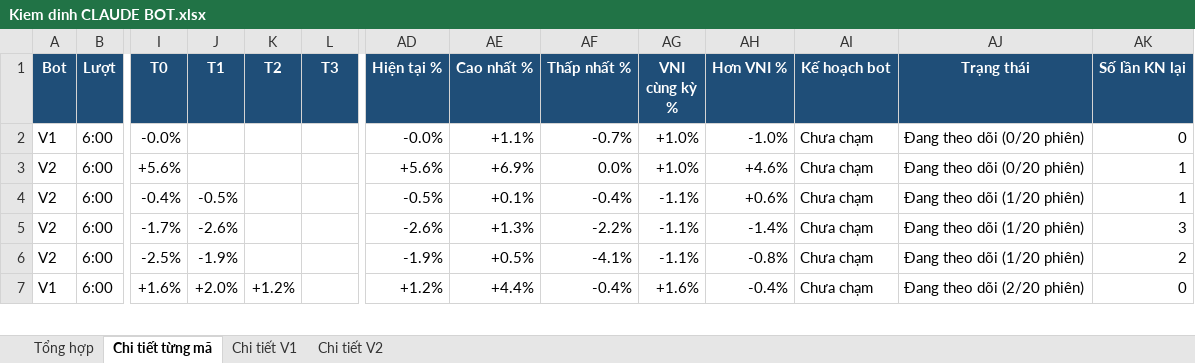
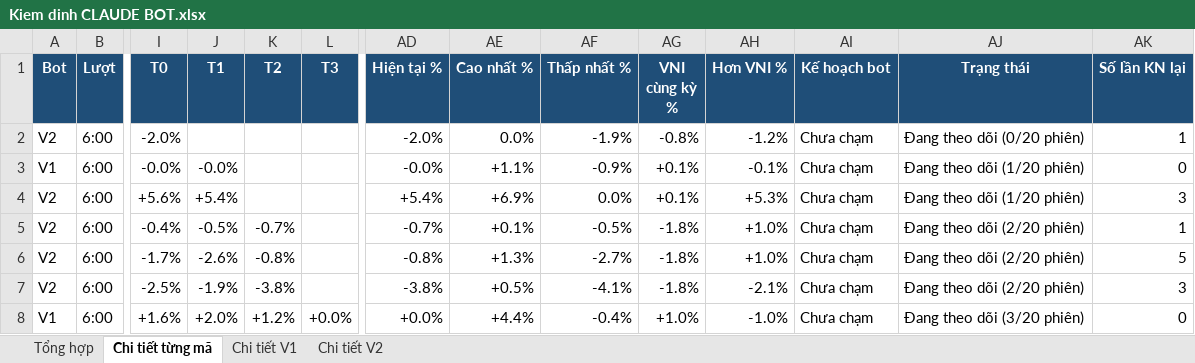
Before and after one commit to karenmanucian1-commits/Top-5-Co-Phieu-Hang-Ngay-Claude, an Excel workbook: data/reports/Kiem dinh CLAUDE BOT.xlsx, sheet Chi tiết từng mã, drawn as a sheet; only a part is shown, gaps mark what is left out; values as stored, in another font and other column widths than the file's, no borders; conditional formats not drawn; addresses are those after the commit; rows hold the shown columns only; the diff covers the shown part only; the diff names each change by its address in the sheet, - before the commit and + after, or states it on an @@ line.

```diff
--- a/data/reports/Kiem dinh CLAUDE BOT.xlsx (sheet Chi tiết từng mã)
+++ b/data/reports/Kiem dinh CLAUDE BOT.xlsx (sheet Chi tiết từng mã)
+row 2: V2 | 6:00 | -2.0% |  |  |  | -2.0% | 0.0% | -1.9% | -0.8% | -1.2% | Chưa chạm | Đang theo dõi (0/20 phiên) | 1
-J3 (T1): (empty)
+J3 (T1): -0.0%
-AF3 (Thấp nhất %): -0.7%
+AF3 (Thấp nhất %): -0.9%
-AG3:AG4 (VNI cùng kỳ %): +1.0%
+AG3:AG4 (VNI cùng kỳ %): +0.1%
-AH3 (Hơn VNI %): -1.0%
+AH3 (Hơn VNI %): -0.1%
-AJ3:AJ4 (Trạng thái): Đang theo dõi (0/20 phiên)
+AJ3:AJ4 (Trạng thái): Đang theo dõi (1/20 phiên)
-J4 (T1): (empty)
+J4 (T1): +5.4%
-AD4 (Hiện tại %): +5.6%
+AD4 (Hiện tại %): +5.4%
-AH4 (Hơn VNI %): +4.6%
+AH4 (Hơn VNI %): +5.3%
-AK4 (Số lần KN lại): 1
+AK4 (Số lần KN lại): 3
-K5 (T2): (empty)
+K5 (T2): -0.7%
-AD5 (Hiện tại %): -0.5%
+AD5 (Hiện tại %): -0.7%
-AF5 (Thấp nhất %): -0.4%
+AF5 (Thấp nhất %): -0.5%
-AG5:AG7 (VNI cùng kỳ %): -1.1%
+AG5:AG7 (VNI cùng kỳ %): -1.8%
-AH5 (Hơn VNI %): +0.6%
+AH5 (Hơn VNI %): +1.0%
-AJ5:AJ7 (Trạng thái): Đang theo dõi (1/20 phiên)
+AJ5:AJ7 (Trạng thái): Đang theo dõi (2/20 phiên)
-K6 (T2): (empty)
+K6 (T2): -0.8%
-AD6 (Hiện tại %): -2.6%
+AD6 (Hiện tại %): -0.8%
-AF6 (Thấp nhất %): -2.2%
+AF6 (Thấp nhất %): -2.7%
-AH6 (Hơn VNI %): -1.4%
+AH6 (Hơn VNI %): +1.0%
-AK6 (Số lần KN lại): 3
+AK6 (Số lần KN lại): 5
-K7 (T2): (empty)
+K7 (T2): -3.8%
-AD7 (Hiện tại %): -1.9%
+AD7 (Hiện tại %): -3.8%
-AH7 (Hơn VNI %): -0.8%
+AH7 (Hơn VNI %): -2.1%
-AK7 (Số lần KN lại): 2
+AK7 (Số lần KN lại): 3
-L8 (T3): (empty)
+L8 (T3): +0.0%
-AD8 (Hiện tại %): +1.2%
+AD8 (Hiện tại %): +0.0%
-AG8 (VNI cùng kỳ %): +1.6%
+AG8 (VNI cùng kỳ %): +1.0%
-AH8 (Hơn VNI %): -0.4%
+AH8 (Hơn VNI %): -1.0%
-AJ8 (Trạng thái): Đang theo dõi (2/20 phiên)
+AJ8 (Trạng thái): Đang theo dõi (3/20 phiên)
```
Also changed, not shown: 288 edited cells and cell formats elsewhere in this sheet, sheet Chi tiết V1, sheet Chi tiết V2, sheet Tổng hợp, 2 other files.
